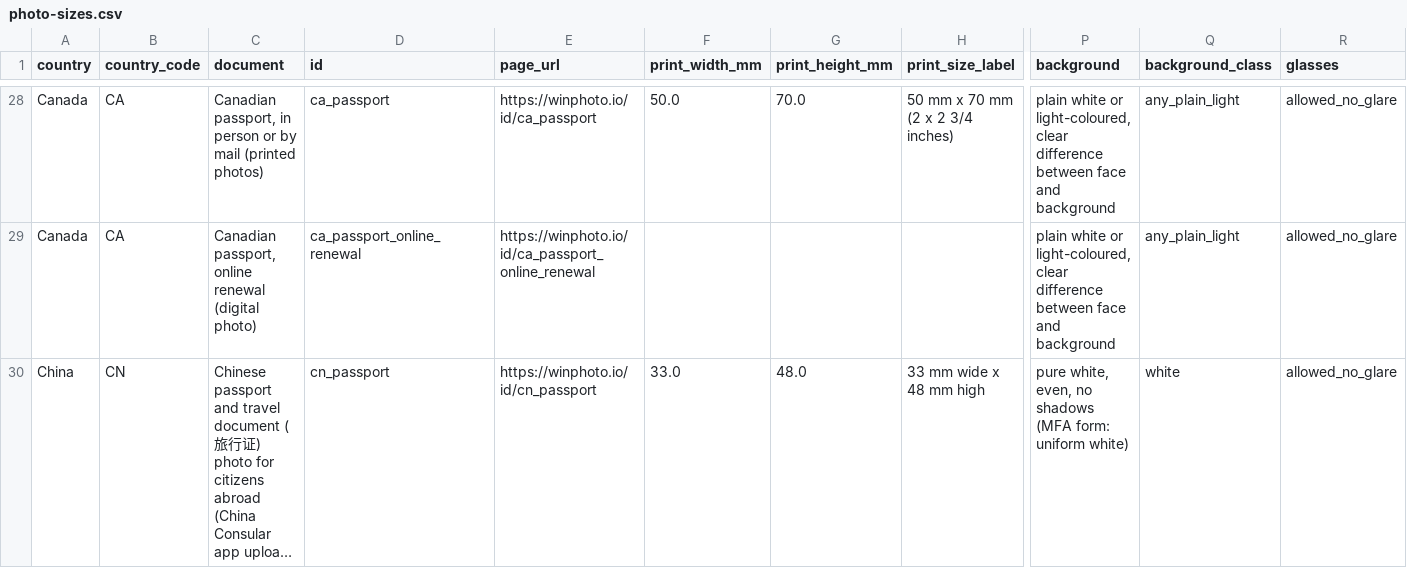
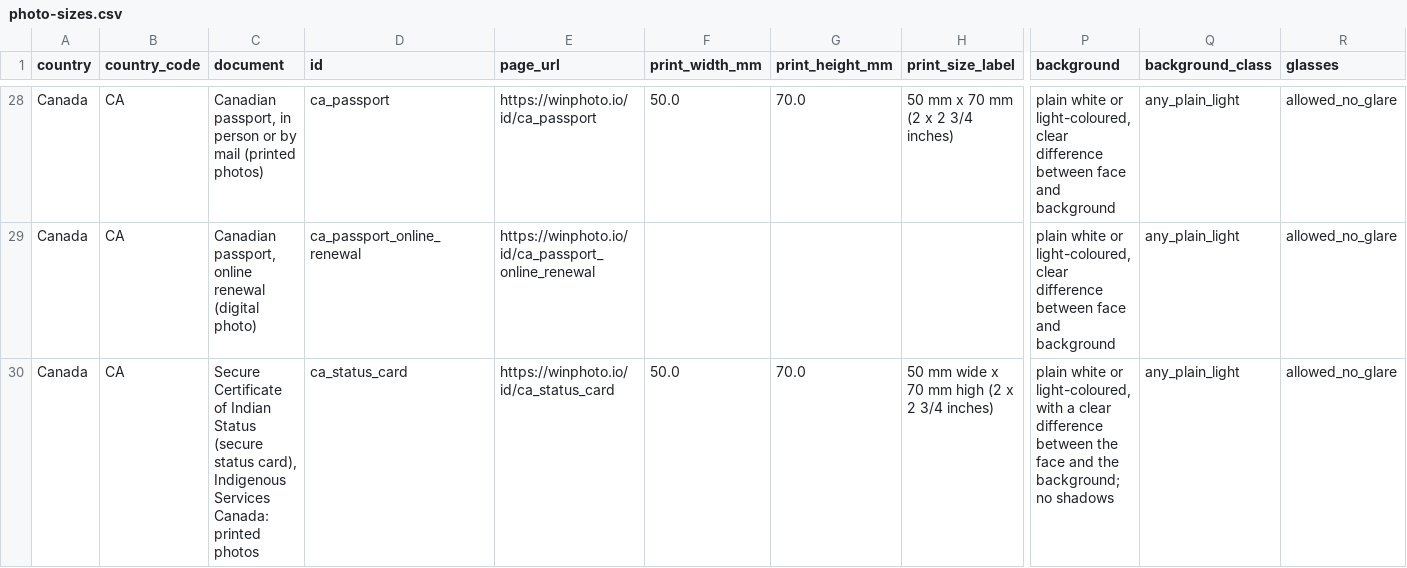
Before and after one commit to mnifzied-create/passport-photo-requirements, a CSV file: photo-sizes.csv, drawn as a sheet; only a part is shown, gaps mark what is left out; the shorter side is filled out with more unchanged rows; long unchanged cells end in …; rows hold the shown columns only; the diff covers the shown part only; the diff names each change by its address in the sheet, - before the commit and + after, or states it on an @@ line.

```diff
--- a/photo-sizes.csv
+++ b/photo-sizes.csv
+row 30: Canada | CA | Secure Certificate of Indian Status (secure status card), Indigenous Services Canada: printed photos | ca_status_card | https://winphoto.io/id/ca_status_card | 50.0 | 70.0 | 50 mm wide x 70 mm high (2 x 2 3/4 inches) | plain white or light-coloured, with a clear difference between the face and the background; no shadows | any_plain_light | allowed_no_glare
```
Also changed, not shown: 6 added rows elsewhere in this file, 2 other files.
